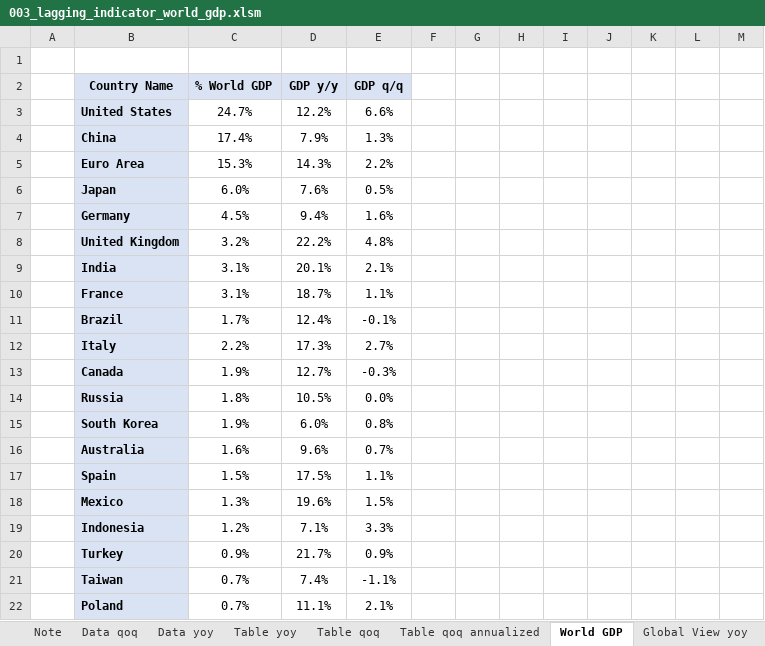
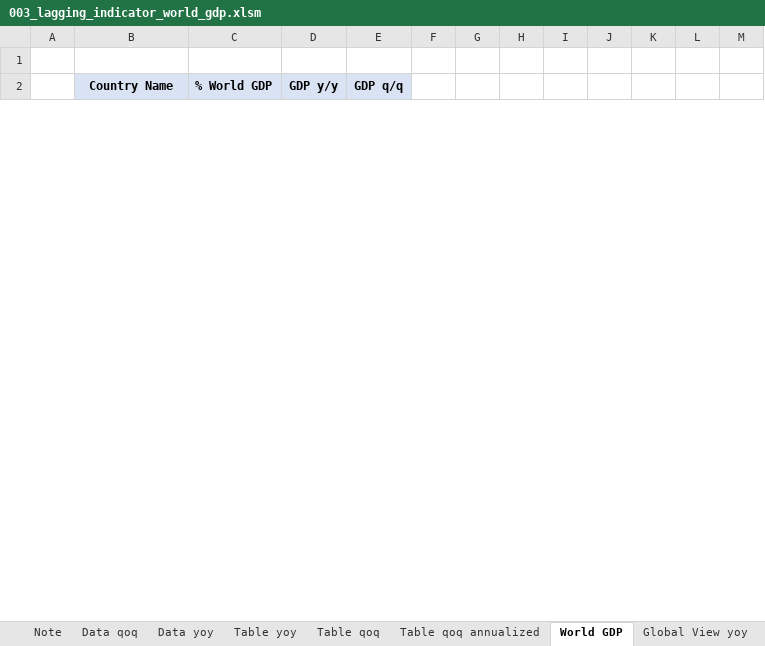
Before and after one commit to markjm5/portfoliomanagement, an Excel workbook: trading_excel_files/01_lagging_coincident_indicators/003_lagging_indicator_world_gdp.xlsm, sheet World GDP, drawn as a sheet; only a part is shown; values as stored, in another font and other column widths than the file's, no borders; charts and pictures and conditional formats not drawn; removed rows and columns are numbered as before the commit, all else as after; the diff covers the shown part only; the diff names each change by its address in the sheet, - before the commit and + after, or states it on an @@ line.

```diff
--- a/trading_excel_files/01_lagging_coincident_indicators/003_lagging_indicator_world_gdp.xlsm (sheet World GDP)
+++ b/trading_excel_files/01_lagging_coincident_indicators/003_lagging_indicator_world_gdp.xlsm (sheet World GDP)
-row 3:  | United States | 24.7% | 12.2% | 6.6%
-row 4:  | China | 17.4% | 7.9% | 1.3%
-row 5:  | Euro Area | 15.3% | 14.3% | 2.2%
-row 6:  | Japan | 6.0% | 7.6% | 0.5%
-row 7:  | Germany | 4.5% | 9.4% | 1.6%
-row 8:  | United Kingdom | 3.2% | 22.2% | 4.8%
-row 9:  | India | 3.1% | 20.1% | 2.1%
-row 10:  | France | 3.1% | 18.7% | 1.1%
-row 11:  | Brazil | 1.7% | 12.4% | -0.1%
-row 12:  | Italy | 2.2% | 17.3% | 2.7%
-row 13:  | Canada | 1.9% | 12.7% | -0.3%
-row 14:  | Russia | 1.8% | 10.5% | 0.0%
-row 15:  | South Korea | 1.9% | 6.0% | 0.8%
-row 16:  | Australia | 1.6% | 9.6% | 0.7%
-row 17:  | Spain | 1.5% | 17.5% | 1.1%
-row 18:  | Mexico | 1.3% | 19.6% | 1.5%
-row 19:  | Indonesia | 1.2% | 7.1% | 3.3%
-row 20:  | Turkey | 0.9% | 21.7% | 0.9%
-row 21:  | Taiwan | 0.7% | 7.4% | -1.1%
-row 22:  | Poland | 0.7% | 11.1% | 2.1%
```
Also changed, not shown: 25 added rows, 5 removed rows and 2 edited cells elsewhere in this sheet, sheet Data qoq, sheet Table yoy, sheet Table qoq, sheet Table qoq annualized, sheet Global View qoq, sheet Global View yoy, 1 more sheet, hidden cells, charts or pictures, 3 other files.
